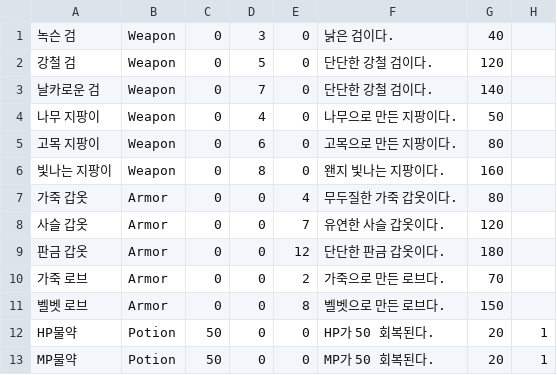
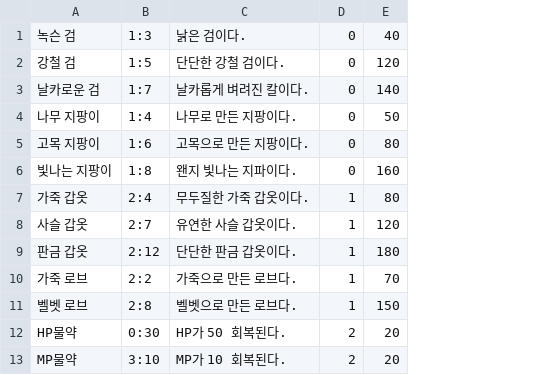
Before and after one commit to uhbbang33/TextRPG_3, a CSV file: TextRPG/data/ItemData.csv, drawn as a sheet; removed rows and columns are numbered as before the commit, all else as after; the diff names each change by its address in the sheet, - before the commit and + after, or states it on an @@ line.

Commit message:
chore. 마나 능력치 추가
+ itemDatabase 형식 변경

```diff
--- a/TextRPG/data/ItemData.csv
+++ b/TextRPG/data/ItemData.csv
-column B, rows 1-13: Weapon | Weapon | Weapon | Weapon | Weapon | Weapon | Armor | Armor | Armor | Armor | Armor | Potion | Potion
-column C, rows 1-13: 0 | 0 | 0 | 0 | 0 | 0 | 0 | 0 | 0 | 0 | 0 | 50 | 50
-column D, rows 1-13: 3 | 5 | 7 | 4 | 6 | 8 | 0 | 0 | 0 | 0 | 0 | 0 | 0
-column E, rows 1-13: 0 | 0 | 0 | 0 | 0 | 0 | 4 | 7 | 12 | 2 | 8 | 0 | 0
+column B, rows 1-13: 1:3 | 1:5 | 1:7 | 1:4 | 1:6 | 1:8 | 2:4 | 2:7 | 2:12 | 2:2 | 2:8 | 0:30 | 3:10
+column D, rows 1-13: 0 | 0 | 0 | 0 | 0 | 0 | 1 | 1 | 1 | 1 | 1 | 2 | 2
-column H, rows 12-13: 1 | 1
-C3: 단단한 강철 검이다.
+C3: 날카롭게 벼려진 칼이다.
-C4: 나무으로 만든 지팡이다.
+C4: 나무로 만든 지팡이다.
-C6: 왠지 빛나는 지팡이다.
+C6: 왠지 빛나는 지파이다.
-C13: MP가 50 회복된다.
+C13: MP가 10 회복된다.
```
Also changed, not shown: 5 other files.
